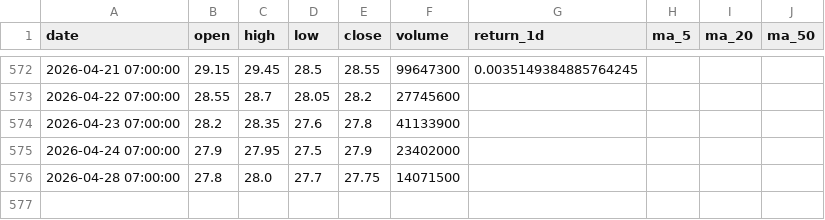
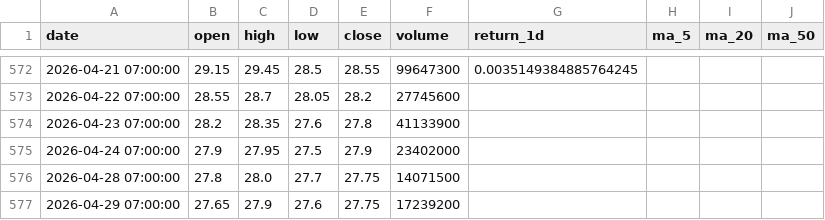
Before and after one commit to Huy24vt/stock-dashboard, a CSV file: data/daily/hpg_daily.csv, drawn as a sheet; only a part is shown, gaps mark what is left out; the diff names each change by its address in the sheet, - before the commit and + after, or states it on an @@ line.

```diff
--- a/data/daily/hpg_daily.csv
+++ b/data/daily/hpg_daily.csv
+row 577: 2026-04-29 07:00:00 | 27.65 | 27.9 | 27.6 | 27.75 | 17239200
```
Also changed, not shown: data/daily/acb_daily.csv, data/daily/fpt_daily.csv.
